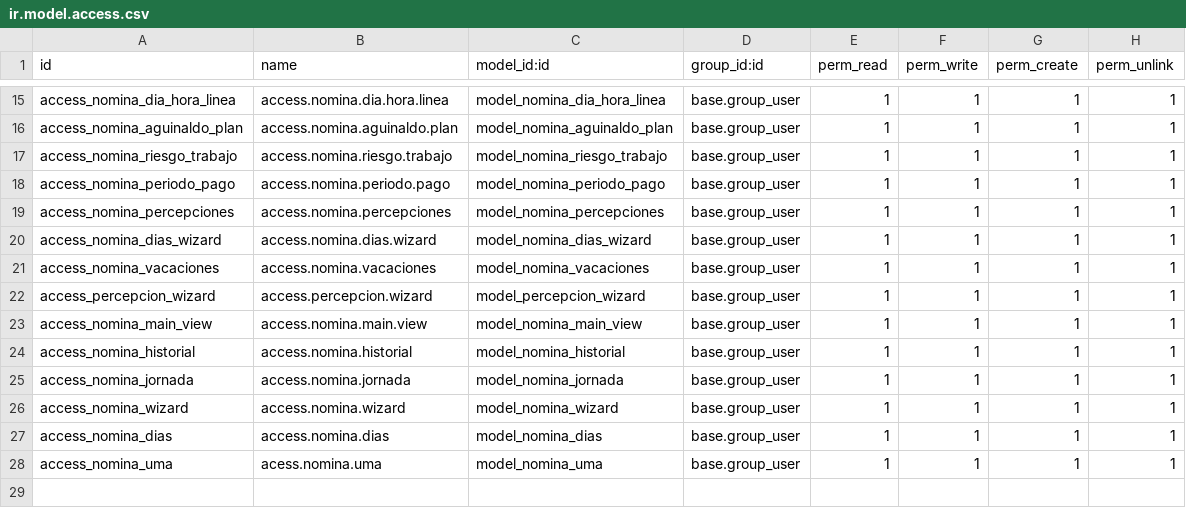
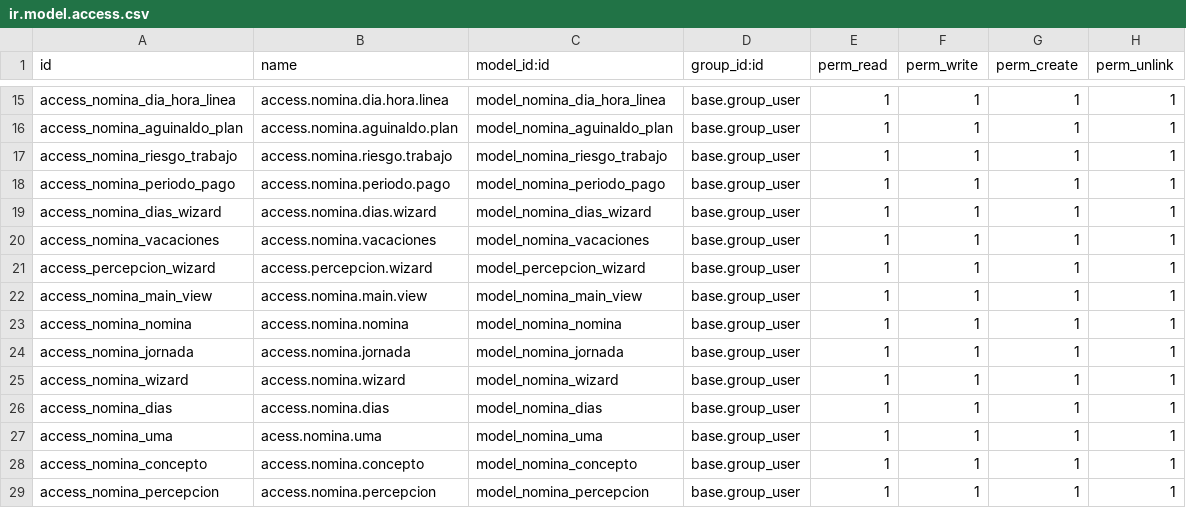
Before and after one commit to AeroGenCreator/Nenova-Nominas, a CSV file: custom/nomina/security/ir.model.access.csv, drawn as a sheet; only a part is shown, gaps mark what is left out.

Commit message:
Primer Cambio Restructura 'Nomina', 'Concepto', 'Percepcion'

```diff
--- a/custom/nomina/security/ir.model.access.csv
+++ b/custom/nomina/security/ir.model.access.csv
@@ -18,3 +18,2 @@ access_nomina_riesgo_trabajo,access.nomina.riesgo.trabajo,model_nomina_riesgo_tr
 access_nomina_periodo_pago,access.nomina.periodo.pago,model_nomina_periodo_pago,base.group_user,1,1,1,1
-access_nomina_percepciones,access.nomina.percepciones,model_nomina_percepciones,base.group_user,1,1,1,1
 access_nomina_dias_wizard,access.nomina.dias.wizard,model_nomina_dias_wizard,base.group_user,1,1,1,1
@@ -23,3 +22,3 @@ access_percepcion_wizard,access.percepcion.wizard,model_percepcion_wizard,base.g
 access_nomina_main_view,access.nomina.main.view,model_nomina_main_view,base.group_user,1,1,1,1
-access_nomina_historial,access.nomina.historial,model_nomina_historial,base.group_user,1,1,1,1
+access_nomina_nomina,access.nomina.nomina,model_nomina_nomina,base.group_user,1,1,1,1
 access_nomina_jornada,access.nomina.jornada,model_nomina_jornada,base.group_user,1,1,1,1
@@ -28 +27,3 @@ access_nomina_dias,access.nomina.dias,model_nomina_dias,base.group_user,1,1,1,1
 access_nomina_uma,acess.nomina.uma,model_nomina_uma,base.group_user,1,1,1,1
+access_nomina_concepto,access.nomina.concepto,model_nomina_concepto,base.group_user,1,1,1,1
+access_nomina_percepcion,access.nomina.percepcion,model_nomina_percepcion,base.group_user,1,1,1,1
```
Also changed, not shown: 16 other files.
